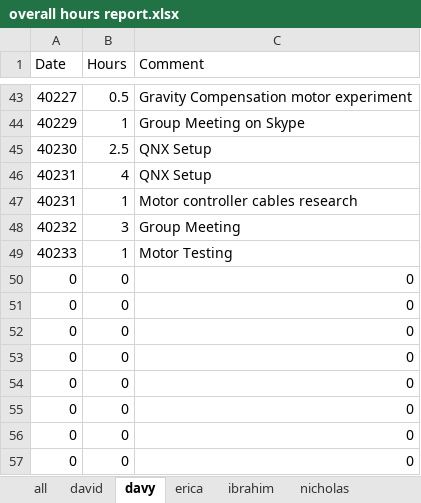
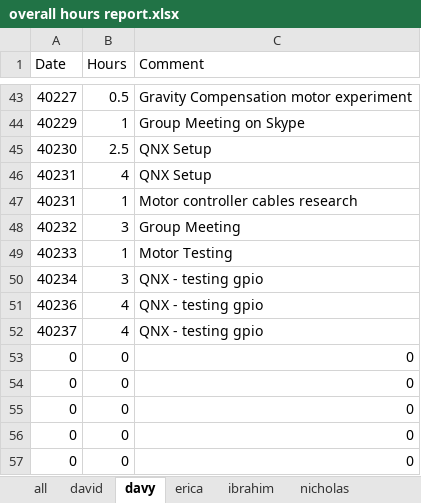
Before and after one commit to minadanesh/apsc496, an Excel workbook: status reports/overall hours report.xlsx, sheet davy, drawn as a sheet; only a part is shown, gaps mark what is left out; values as stored, in another font and other column widths than the file's, no borders; removed rows and columns are numbered as before the commit, all else as after; the diff names each change by its address in the sheet, - before the commit and + after, or states it on an @@ line.

```diff
--- a/status reports/overall hours report.xlsx (sheet davy)
+++ b/status reports/overall hours report.xlsx (sheet davy)
-row 50: 0 | 0 | 0
-row 51: 0 | 0 | 0
-row 52: 0 | 0 | 0
+row 50: 40234 | 3 | QNX - testing gpio
+row 51: 40236 | 4 | QNX - testing gpio
+row 52: 40237 | 4 | QNX - testing gpio
```
Also changed, not shown: sheet all, sheet erica, charts or pictures.
